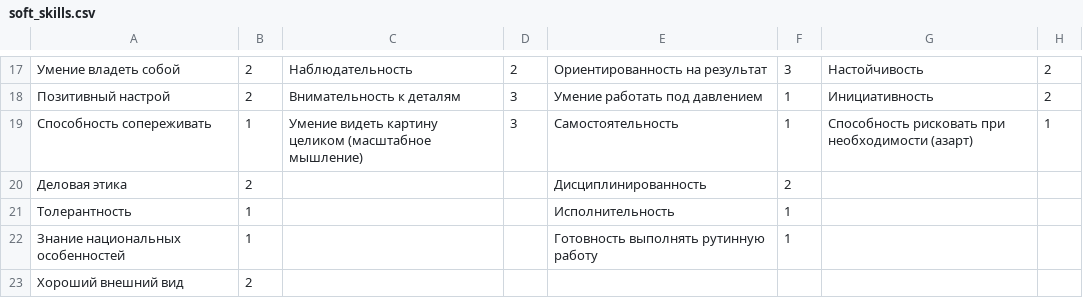
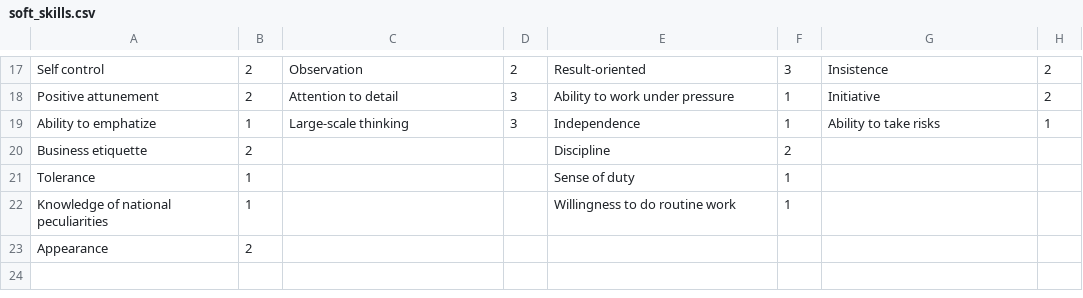
Before and after one commit to Amigo-sa/reviewer, a CSV file: src/data/soft_skills.csv, drawn as a sheet; only a part is shown, gaps mark what is left out; the diff covers the shown part only.

```diff
--- a/src/data/soft_skills.csv
+++ b/src/data/soft_skills.csv
@@ -17,7 +17,7 @@
-Умение владеть собой;2;Наблюдательность;2;Ориентированность на результат;3;Настойчивость;2
-Позитивный настрой;2;Внимательность к деталям;3;Умение работать под давлением;1;Инициативность;2
-Способность сопереживать;1;Умение видеть картину целиком (масштабное мышление);3;Самостоятельность;1;Способность рисковать при необходимости (азарт);1
-Деловая этика;2;;;Дисциплинированность;2;;
-Толерантность;1;;;Исполнительность;1;;
-Знание национальных особенностей;1;;;Готовность выполнять рутинную работу;1;;
-Хороший внешний вид;2;;;;;;
+Self control;2;Observation;2;Result-oriented;3;Insistence;2
+Positive attunement;2;Attention to detail;3;Ability to work under pressure;1;Initiative;2
+Ability to emphatize;1;Large-scale thinking;3;Independence;1;Ability to take risks;1
+Business etiquette;2;;;Discipline;2;;
+Tolerance;1;;;Sense of duty;1;;
+Knowledge of national peculiarities;1;;;Willingness to do routine work;1;;
+Appearance;2;;;;;;
```
Also changed, not shown: 1 added row, 1 removed row and 60 edited cells elsewhere in this file, 4 other files.
